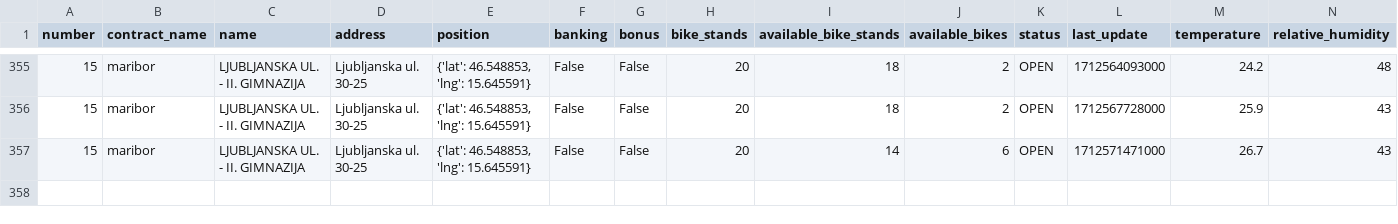
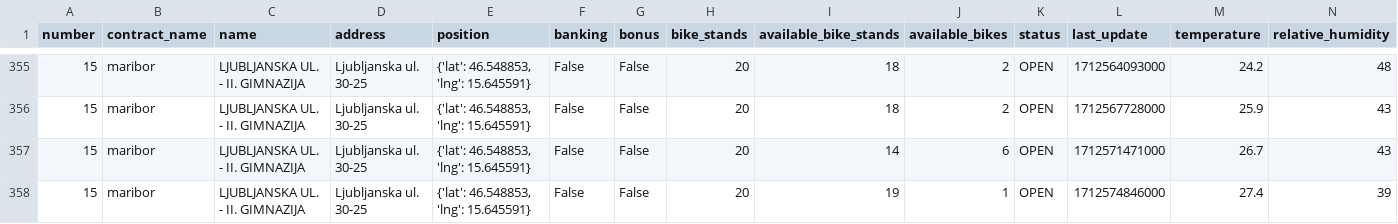
Before and after one commit to jasasuster/mbajk_prediction_system, a CSV file: data/processed/15.csv, drawn as a sheet; only a part is shown, gaps mark what is left out; rows hold the shown columns only; the diff names each change by its address in the sheet, - before the commit and + after, or states it on an @@ line.

```diff
--- a/data/processed/15.csv
+++ b/data/processed/15.csv
+row 358: 15 | maribor | LJUBLJANSKA UL. - II. GIMNAZIJA | Ljubljanska ul. 30-25 | {'lat': 46.548853, 'lng': 15.645591} | False | False | 20 | 19 | 1 | OPEN | 1712574846000 | 27.4 | 39
```
Also changed, not shown: data/processed/13.csv, data/processed/21.csv, 28 other files.
